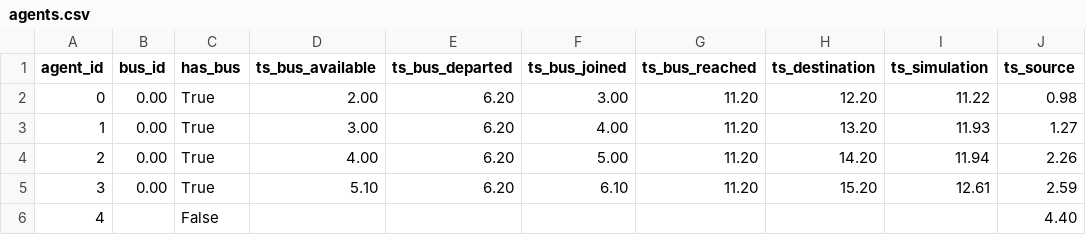
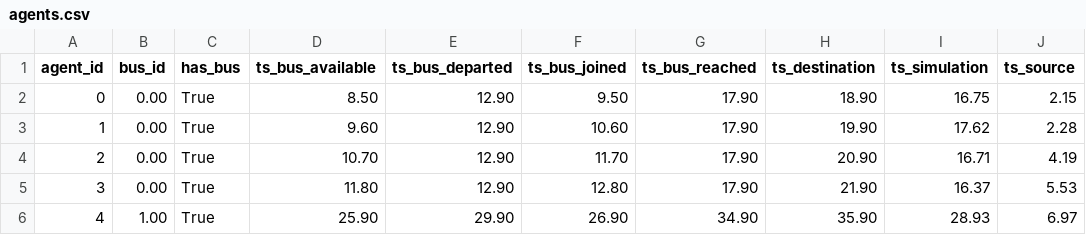
Before and after one commit to imartinezl/discrete-event-simulation, a CSV file: sketch/data/agents.csv, drawn as a sheet; only a part is shown; the diff covers the shown part only.

```diff
--- a/sketch/data/agents.csv
+++ b/sketch/data/agents.csv
@@ -1,6 +1,6 @@
 agent_id,bus_id,has_bus,ts_bus_available,ts_bus_departed,ts_bus_joined,ts_bus_reached,ts_destination,ts_simulation,ts_source
-0,0.00,True,2.00,6.20,3.00,11.20,12.20,11.22,0.98
-1,0.00,True,3.00,6.20,4.00,11.20,13.20,11.93,1.27
-2,0.00,True,4.00,6.20,5.00,11.20,14.20,11.94,2.26
-3,0.00,True,5.10,6.20,6.10,11.20,15.20,12.61,2.59
-4,,False,,,,,,,4.40
+0,0.00,True,8.50,12.90,9.50,17.90,18.90,16.75,2.15
+1,0.00,True,9.60,12.90,10.60,17.90,19.90,17.62,2.28
+2,0.00,True,10.70,12.90,11.70,17.90,20.90,16.71,4.19
+3,0.00,True,11.80,12.90,12.80,17.90,21.90,16.37,5.53
+4,1.00,True,25.90,29.90,26.90,34.90,35.90,28.93,6.97
```
Also changed, not shown: 29 edited cells elsewhere in this file, 3 other files.
